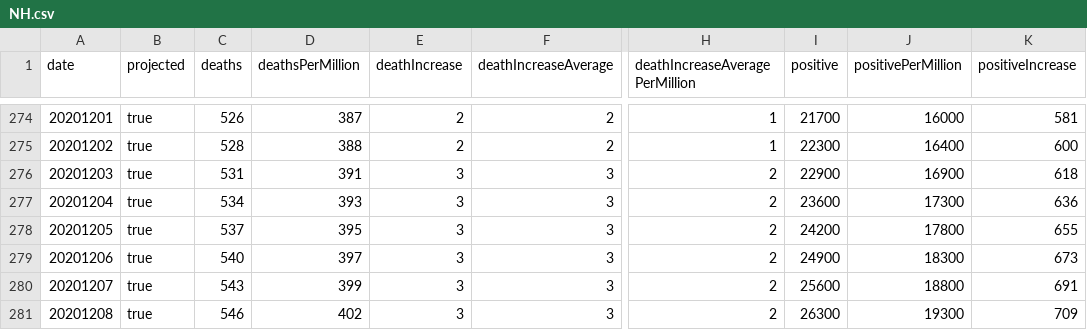
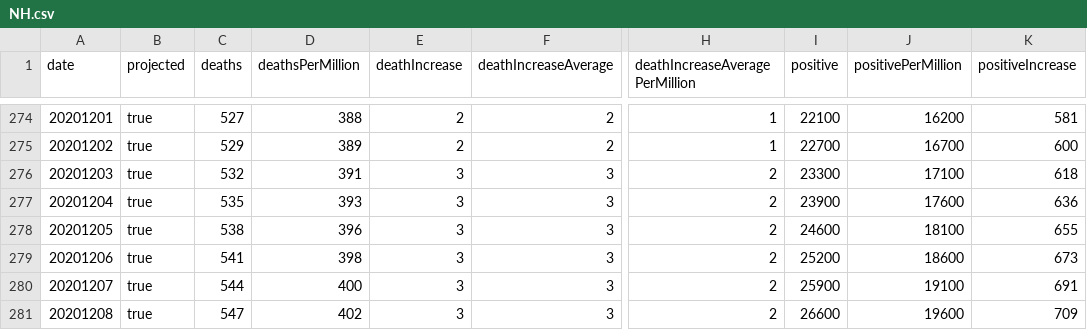
Before and after one commit to mgwalker/covid19-csv, a CSV file: docs/v1/NH.csv, drawn as a sheet; only a part is shown, gaps mark what is left out; the diff covers the shown part only; the diff names each change by its address in the sheet, - before the commit and + after, or states it on an @@ line.

```diff
--- a/docs/v1/NH.csv
+++ b/docs/v1/NH.csv
-C274 (deaths): 526
+C274 (deaths): 527
-D274 (deathsPerMillion): 387
+D274 (deathsPerMillion): 388
-I274 (positive): 21700
+I274 (positive): 22100
-J274 (positivePerMillion): 16000
+J274 (positivePerMillion): 16200
-C275 (deaths): 528
+C275 (deaths): 529
-D275 (deathsPerMillion): 388
+D275 (deathsPerMillion): 389
-I275 (positive): 22300
+I275 (positive): 22700
-J275 (positivePerMillion): 16400
+J275 (positivePerMillion): 16700
-C276 (deaths): 531
+C276 (deaths): 532
-I276 (positive): 22900
+I276 (positive): 23300
-J276 (positivePerMillion): 16900
+J276 (positivePerMillion): 17100
-C277 (deaths): 534
+C277 (deaths): 535
-I277 (positive): 23600
+I277 (positive): 23900
-J277 (positivePerMillion): 17300
+J277 (positivePerMillion): 17600
-C278 (deaths): 537
+C278 (deaths): 538
-D278 (deathsPerMillion): 395
+D278 (deathsPerMillion): 396
-I278 (positive): 24200
+I278 (positive): 24600
-J278 (positivePerMillion): 17800
+J278 (positivePerMillion): 18100
-C279 (deaths): 540
+C279 (deaths): 541
-D279 (deathsPerMillion): 397
+D279 (deathsPerMillion): 398
-I279 (positive): 24900
+I279 (positive): 25200
-J279 (positivePerMillion): 18300
+J279 (positivePerMillion): 18600
-C280 (deaths): 543
+C280 (deaths): 544
-D280 (deathsPerMillion): 399
+D280 (deathsPerMillion): 400
-I280 (positive): 25600
+I280 (positive): 25900
-J280 (positivePerMillion): 18800
+J280 (positivePerMillion): 19100
-C281 (deaths): 546
+C281 (deaths): 547
-I281 (positive): 26300
+I281 (positive): 26600
-J281 (positivePerMillion): 19300
+J281 (positivePerMillion): 19600
```
Also changed, not shown: 31 edited cells elsewhere in this file, docs/v1/US.csv.
